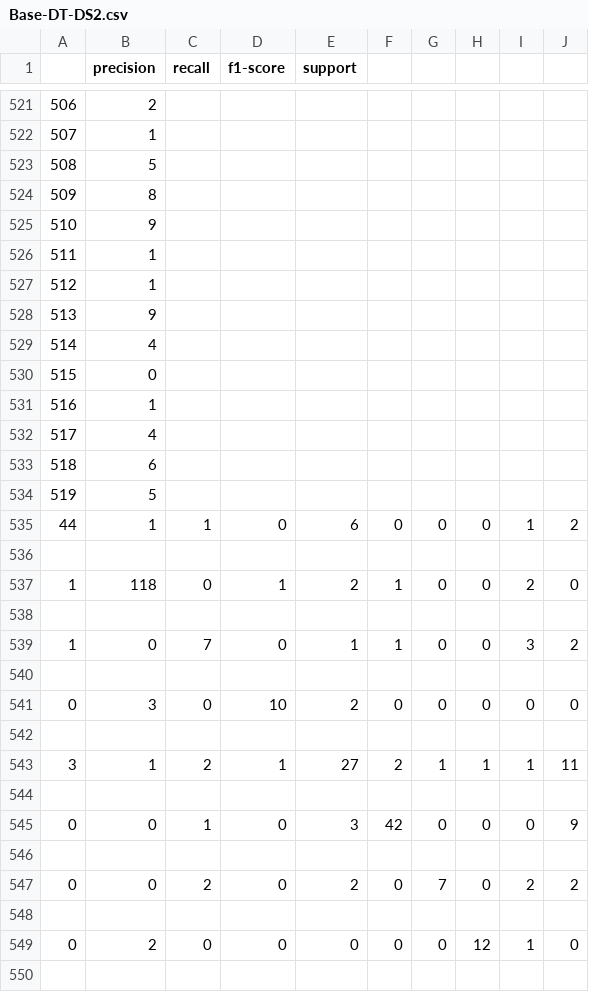
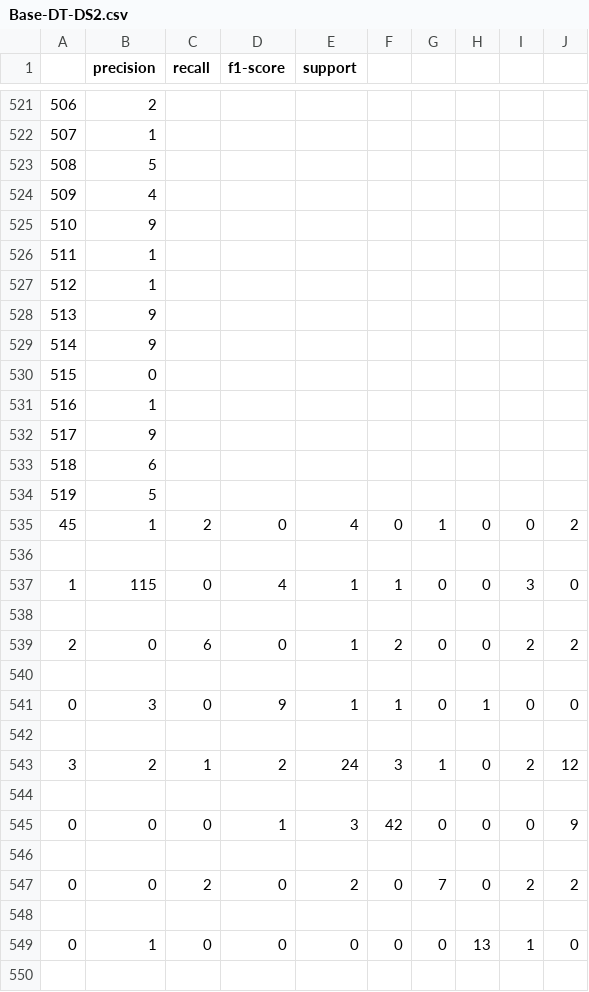
Before and after one commit to BryceHamilton/ML_Workbench, a CSV file: Assignment 1/output/Base-DT-DS2.csv, drawn as a sheet; only a part is shown, gaps mark what is left out; the diff covers the shown part only; the diff names each change by its address in the sheet, - before the commit and + after, or states it on an @@ line.

```diff
--- a/Assignment 1/output/Base-DT-DS2.csv
+++ b/Assignment 1/output/Base-DT-DS2.csv
-B524 (precision): 8
+B524 (precision): 4
-B529 (precision): 4
+B529 (precision): 9
-B532 (precision): 4
+B532 (precision): 9
-A535: 44
+A535: 45
-C535 (recall): 1
+C535 (recall): 2
-E535 (support): 6
+E535 (support): 4
-G535: 0
+G535: 1
-I535: 1
+I535: 0
-B537 (precision): 118
+B537 (precision): 115
-D537 (f1-score): 1
+D537 (f1-score): 4
-E537 (support): 2
+E537 (support): 1
-I537: 2
+I537: 3
-A539: 1
+A539: 2
-C539 (recall): 7
+C539 (recall): 6
-F539: 1
+F539: 2
-I539: 3
+I539: 2
-D541 (f1-score): 10
+D541 (f1-score): 9
-E541 (support): 2
+E541 (support): 1
-F541: 0
+F541: 1
-H541: 0
+H541: 1
-B543 (precision): 1
+B543 (precision): 2
-C543 (recall): 2
+C543 (recall): 1
-D543 (f1-score): 1
+D543 (f1-score): 2
-E543 (support): 27
+E543 (support): 24
-F543: 2
+F543: 3
-H543: 1
+H543: 0
-I543: 1
+I543: 2
-J543: 11
+J543: 12
-C545 (recall): 1
+C545 (recall): 0
-D545 (f1-score): 0
+D545 (f1-score): 1
-B549 (precision): 2
+B549 (precision): 1
-H549: 12
+H549: 13
```
Also changed, not shown: 1 added row, 1 removed row and 101 edited cells elsewhere in this file, Assignment 1/output/Base-DT-DS1.csv, Assignment 1/output/Best-DT-DS1.csv, 6 other files.
